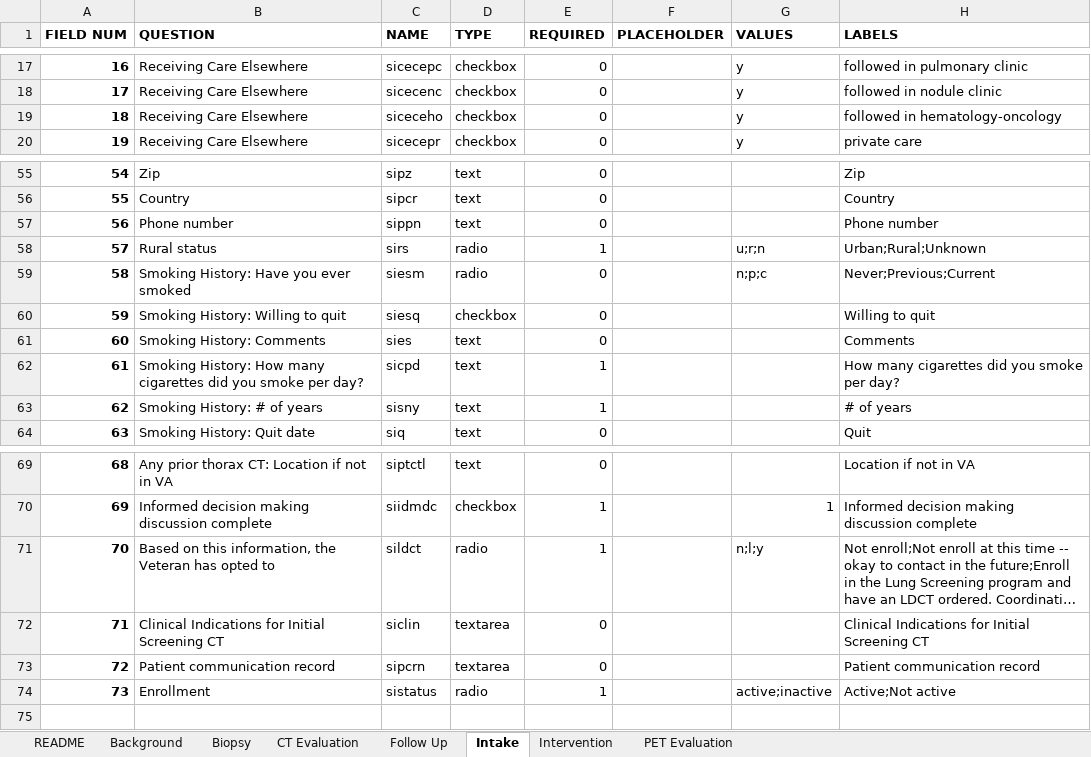
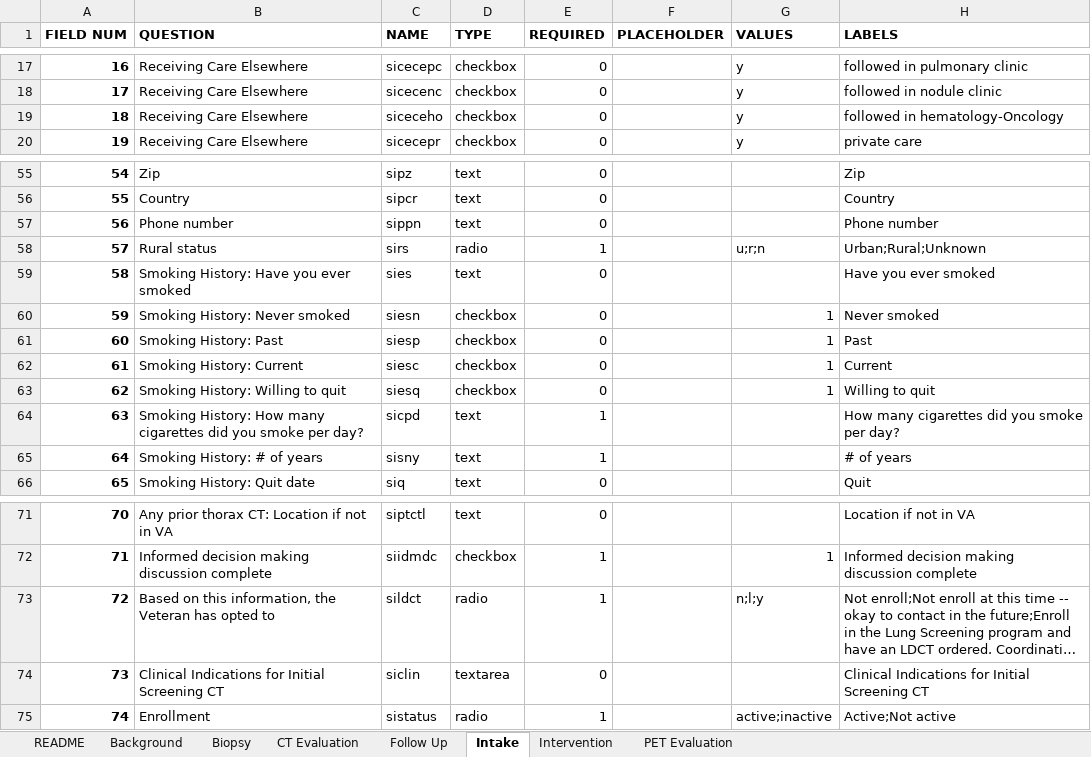
Before and after one commit to ParaxialTechnologies/SAMI-VAPALS-ELCAP, an Excel workbook: docs/form-fields/data-dictionary-all.xlsm, sheet Intake, drawn as a sheet; only a part is shown, gaps mark what is left out; long unchanged cells end in …; values as stored, in another font and other column widths than the file's, no borders; removed rows and columns are numbered as before the commit, all else as after; the diff names each change by its address in the sheet, - before the commit and + after, or states it on an @@ line.

Commit message:
Revert "Merge pull request #67 from OSEHRA/VAP-417-Patient-Communication-Record"
This reverts commit a28e4cff61162952304ffb19e4cb978327d1cd77, reversing
changes made to 6719d88b45552baa4ddf9d50756f501f93dafb6d.

```diff
--- a/docs/form-fields/data-dictionary-all.xlsm (sheet Intake)
+++ b/docs/form-fields/data-dictionary-all.xlsm (sheet Intake)
-H19 (LABELS): followed in hematology-oncology
+H19 (LABELS): followed in hematology-Oncology
-row 59: 58 | Smoking History: Have you ever smoked | siesm | radio | 0 |  | n;p;c | Never;Previous;Current
+row 59: 58 | Smoking History: Have you ever smoked | sies | text | 0 |  |  | Have you ever smoked
+row 60: 59 | Smoking History: Never smoked | siesn | checkbox | 0 |  | 1 | Never smoked
+row 61: 60 | Smoking History: Past | siesp | checkbox | 0 |  | 1 | Past
+row 62: 61 | Smoking History: Current | siesc | checkbox | 0 |  | 1 | Current
@@ column A (FIELD NUM) renumbered from row 63 down @@
-G63 (VALUES): (empty)
+G63 (VALUES): 1
-row 61: 60 | Smoking History: Comments | sies | text | 0 |  |  | Comments
-row 73: 72 | Patient communication record | sipcrn | textarea | 0 |  |  | Patient communication record
```
Also changed, not shown: sheet CT Evaluation, sheet Intervention, sheet Background, sheet Follow Up, sheet PET Evaluation, sheet README, 32 other files.
